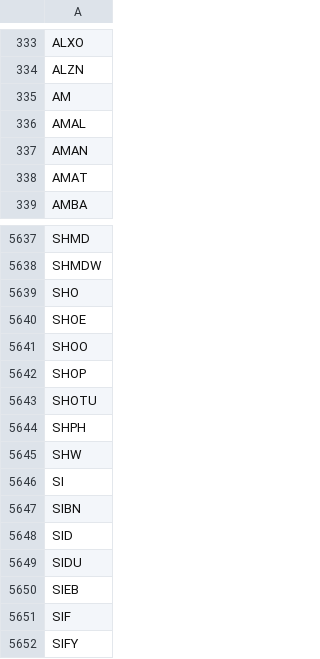
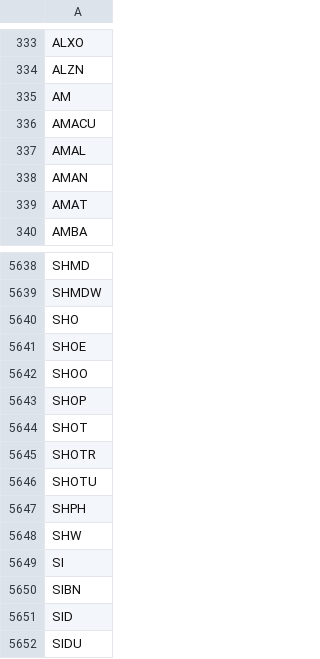
Before and after one commit to gitdhirajsv/Azalyst-Stock-Intelligence, a CSV file: global_tickers.csv, drawn as a sheet; only a part is shown, gaps mark what is left out; the shorter side is filled out with more unchanged rows.

```diff
--- a/global_tickers.csv
+++ b/global_tickers.csv
@@ -335,2 +335,3 @@ ALZN
 AM
+AMACU
 AMAL
@@ -5642,2 +5643,4 @@ SHOO
 SHOP
+SHOT
+SHOTR
 SHOTU
```
Also changed, not shown: 2 other files.
